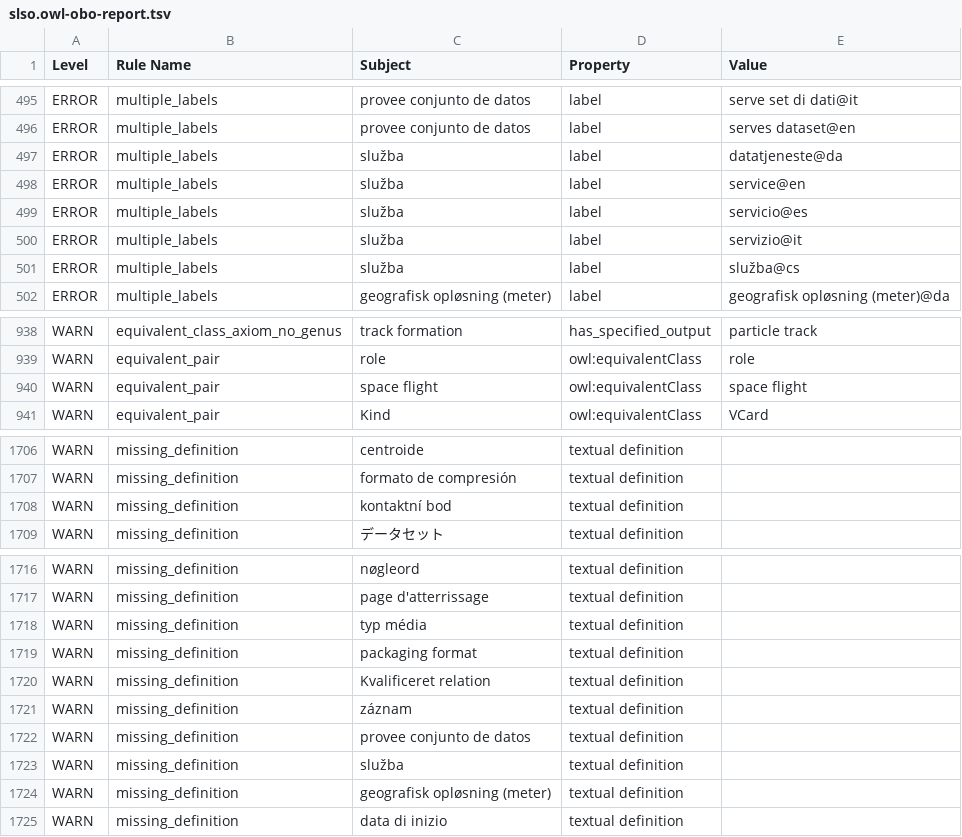
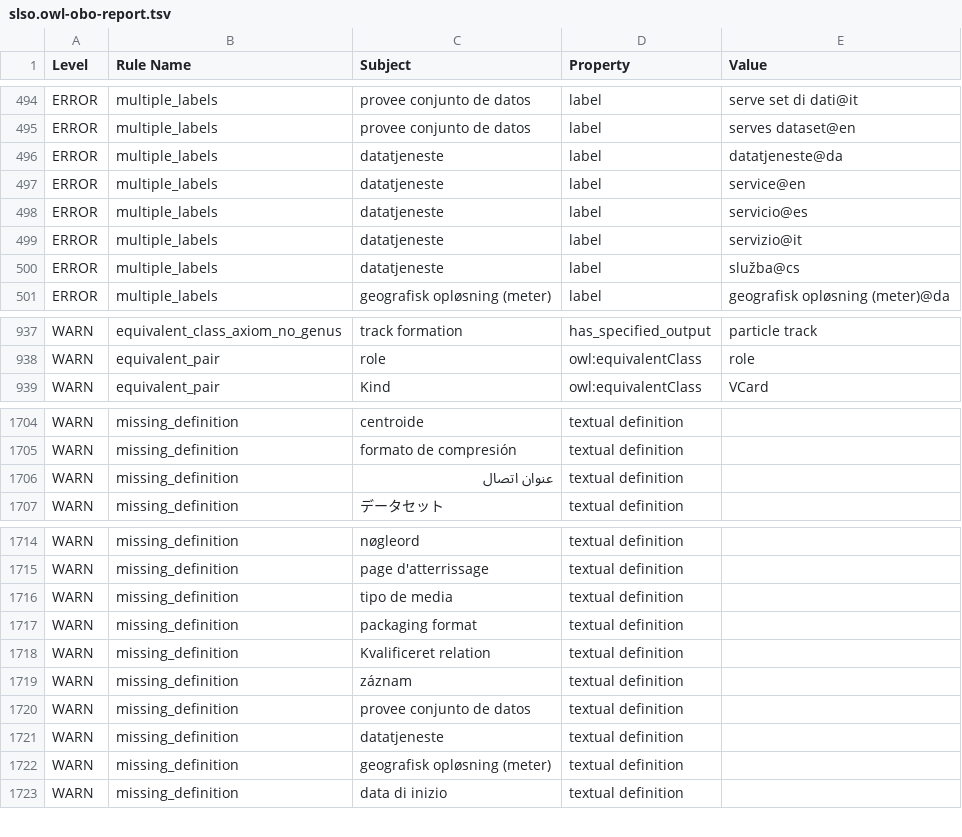
Before and after one commit to nasa/LSDAO, a TSV file: src/ontology/reports/slso.owl-obo-report.tsv, drawn as a sheet; only a part is shown, gaps mark what is left out; the diff covers the shown part only.

```diff
--- a/src/ontology/reports/slso.owl-obo-report.tsv
+++ b/src/ontology/reports/slso.owl-obo-report.tsv
@@ -497,7 +496,7 @@ ERROR	multiple_labels	provee conjunto de datos	label	serve set di dati@it
 ERROR	multiple_labels	provee conjunto de datos	label	serves dataset@en
-ERROR	multiple_labels	služba	label	datatjeneste@da
-ERROR	multiple_labels	služba	label	service@en
-ERROR	multiple_labels	služba	label	servicio@es
-ERROR	multiple_labels	služba	label	servizio@it
-ERROR	multiple_labels	služba	label	služba@cs
+ERROR	multiple_labels	datatjeneste	label	datatjeneste@da
+ERROR	multiple_labels	datatjeneste	label	service@en
+ERROR	multiple_labels	datatjeneste	label	servicio@es
+ERROR	multiple_labels	datatjeneste	label	servizio@it
+ERROR	multiple_labels	datatjeneste	label	služba@cs
 ERROR	multiple_labels	geografisk opløsning (meter)	label	geografisk opløsning (meter)@da
@@ -1053,3 +1052,2 @@ WARN	equivalent_class_axiom_no_genus	track formation	has_specified_output	partic
 WARN	equivalent_pair	role	owl:equivalentClass	role
-WARN	equivalent_pair	space flight	owl:equivalentClass	space flight
 WARN	equivalent_pair	Kind	owl:equivalentClass	VCard
@@ -1821,3 +1819,3 @@ WARN	missing_definition	centroide	textual definition
 WARN	missing_definition	formato de compresión	textual definition	
-WARN	missing_definition	kontaktní bod	textual definition	
+WARN	missing_definition	عنوان اتصال	textual definition	
 WARN	missing_definition	データセット	textual definition	
@@ -1831,3 +1829,3 @@ WARN	missing_definition	nøgleord	textual definition
 WARN	missing_definition	page d'atterrissage	textual definition	
-WARN	missing_definition	typ média	textual definition	
+WARN	missing_definition	tipo de media	textual definition	
 WARN	missing_definition	packaging format	textual definition	
@@ -1836,3 +1834,3 @@ WARN	missing_definition	záznam	textual definition
 WARN	missing_definition	provee conjunto de datos	textual definition	
-WARN	missing_definition	služba	textual definition	
+WARN	missing_definition	datatjeneste	textual definition	
 WARN	missing_definition	geografisk opløsning (meter)	textual definition	
```
Also changed, not shown: 1 removed row and 18 edited cells elsewhere in this file, src/ontology/reports/slso-base.owl-obo-report.tsv, src/ontology/reports/slso-edit.owl-obo-report.tsv, 30 other files.
